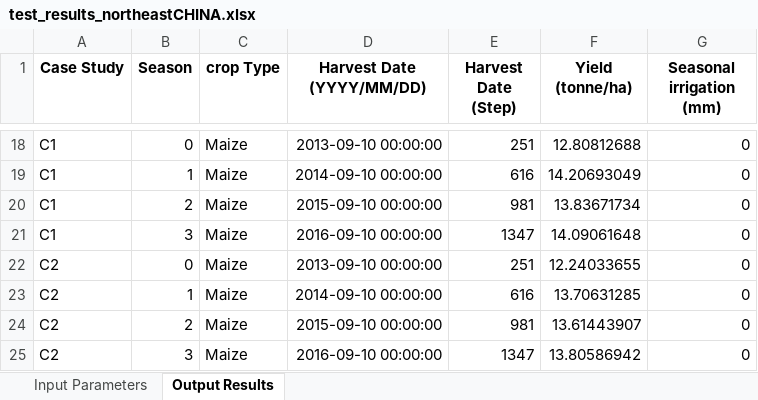
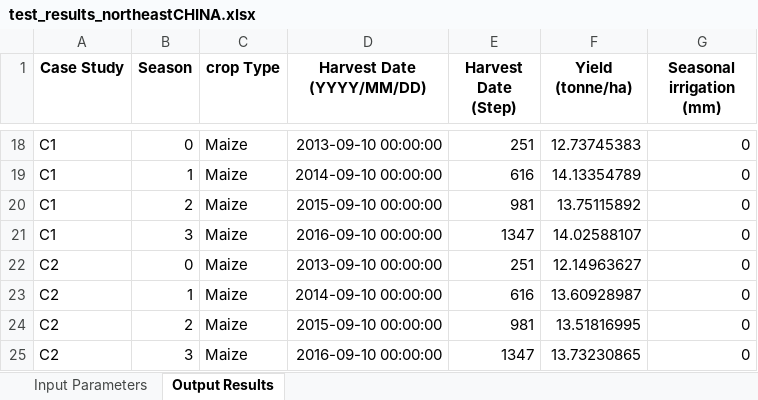
Before and after one commit to stephansmit/heliostrome, an Excel workbook: heliostrome/jip_project/results/test_results_northeastCHINA.xlsx, sheet Output Results, drawn as a sheet; only a part is shown, gaps mark what is left out; values as stored, in another font and other column widths than the file's, no borders; the diff covers the shown part only; the diff names each change by its address in the sheet, - before the commit and + after, or states it on an @@ line.

```diff
--- a/heliostrome/jip_project/results/test_results_northeastCHINA.xlsx (sheet Output Results)
+++ b/heliostrome/jip_project/results/test_results_northeastCHINA.xlsx (sheet Output Results)
-F18 (Yield (tonne/ha)): 12.80812688
+F18 (Yield (tonne/ha)): 12.73745383
-F19 (Yield (tonne/ha)): 14.20693049
+F19 (Yield (tonne/ha)): 14.13354789
-F20 (Yield (tonne/ha)): 13.83671734
+F20 (Yield (tonne/ha)): 13.75115892
-F21 (Yield (tonne/ha)): 14.09061648
+F21 (Yield (tonne/ha)): 14.02588107
-F22 (Yield (tonne/ha)): 12.24033655
+F22 (Yield (tonne/ha)): 12.14963627
-F23 (Yield (tonne/ha)): 13.70631285
+F23 (Yield (tonne/ha)): 13.60928987
-F24 (Yield (tonne/ha)): 13.61443907
+F24 (Yield (tonne/ha)): 13.51816995
-F25 (Yield (tonne/ha)): 13.80586942
+F25 (Yield (tonne/ha)): 13.73230865
```
Also changed, not shown: 32 edited cells elsewhere in this sheet, sheet Input Parameters, heliostrome/jip_project/results/WaterFlux_northeastCHINA.xlsx, heliostrome/jip_project/results/analysed_WaterFlux_NorthEastCHINA.xlsx, 2 other files.
